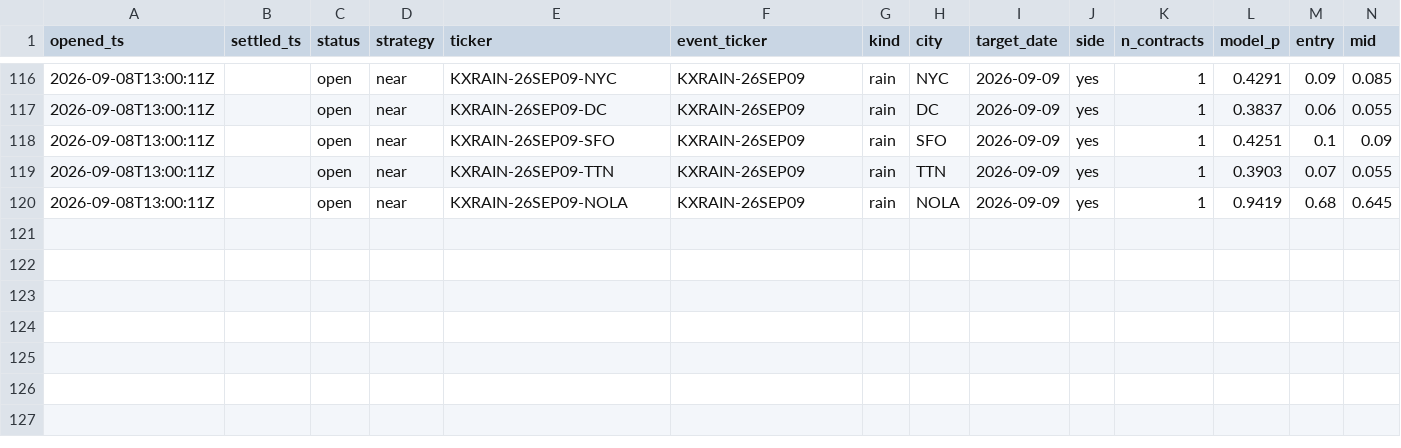
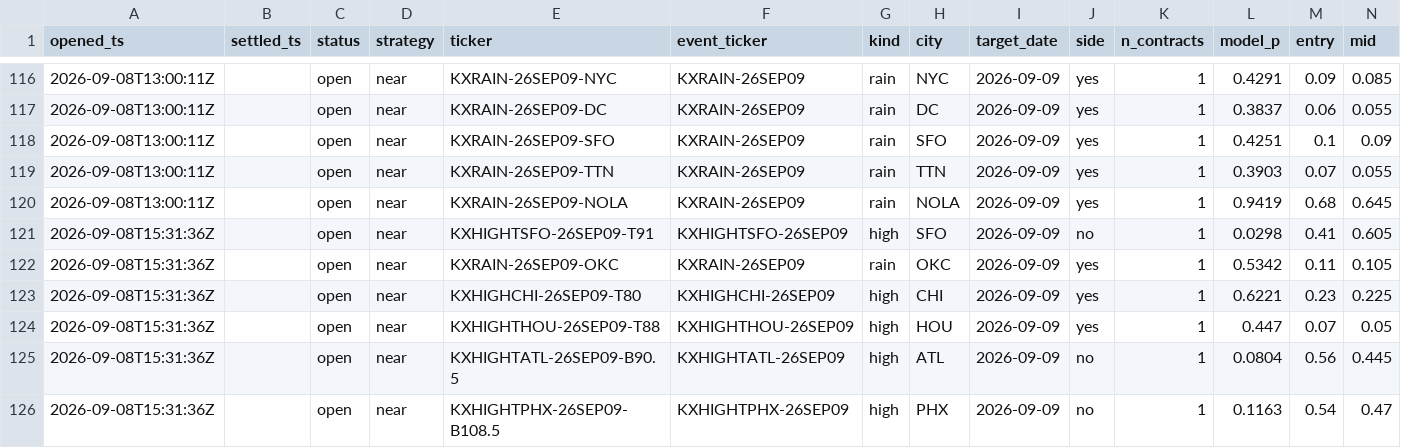
Before and after one commit to JakeA02/EduardoSaverin, a CSV file: data/paper/kalshi_trades.csv, drawn as a sheet; only a part is shown, gaps mark what is left out; rows hold the shown columns only; the diff covers the shown part only; the diff names each change by its address in the sheet, - before the commit and + after, or states it on an @@ line.

```diff
--- a/data/paper/kalshi_trades.csv
+++ b/data/paper/kalshi_trades.csv
+row 121: 2026-09-08T15:31:36Z |  | open | near | KXHIGHTSFO-26SEP09-T91 | KXHIGHTSFO-26SEP09 | high | SFO | 2026-09-09 | no | 1 | 0.0298 | 0.41 | 0.605
+row 122: 2026-09-08T15:31:36Z |  | open | near | KXRAIN-26SEP09-OKC | KXRAIN-26SEP09 | rain | OKC | 2026-09-09 | yes | 1 | 0.5342 | 0.11 | 0.105
+row 123: 2026-09-08T15:31:36Z |  | open | near | KXHIGHCHI-26SEP09-T80 | KXHIGHCHI-26SEP09 | high | CHI | 2026-09-09 | yes | 1 | 0.6221 | 0.23 | 0.225
+row 124: 2026-09-08T15:31:36Z |  | open | near | KXHIGHTHOU-26SEP09-T88 | KXHIGHTHOU-26SEP09 | high | HOU | 2026-09-09 | yes | 1 | 0.447 | 0.07 | 0.05
+row 125: 2026-09-08T15:31:36Z |  | open | near | KXHIGHTATL-26SEP09-B90.5 | KXHIGHTATL-26SEP09 | high | ATL | 2026-09-09 | no | 1 | 0.0804 | 0.56 | 0.445
+row 126: 2026-09-08T15:31:36Z |  | open | near | KXHIGHTPHX-26SEP09-B108.5 | KXHIGHTPHX-26SEP09 | high | PHX | 2026-09-09 | no | 1 | 0.1163 | 0.54 | 0.47
```
Also changed, not shown: 30 edited cells elsewhere in this file, 7 other files.
